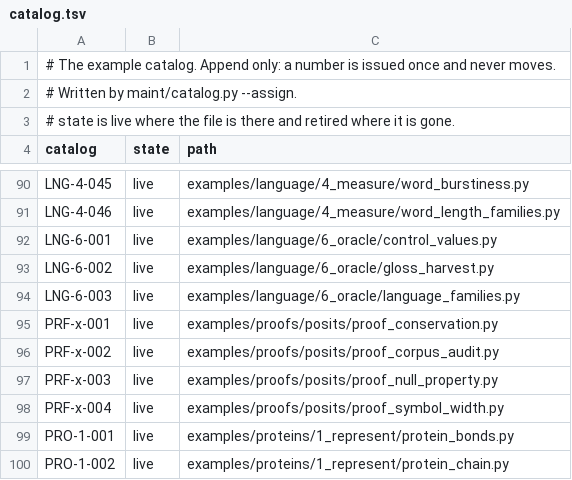
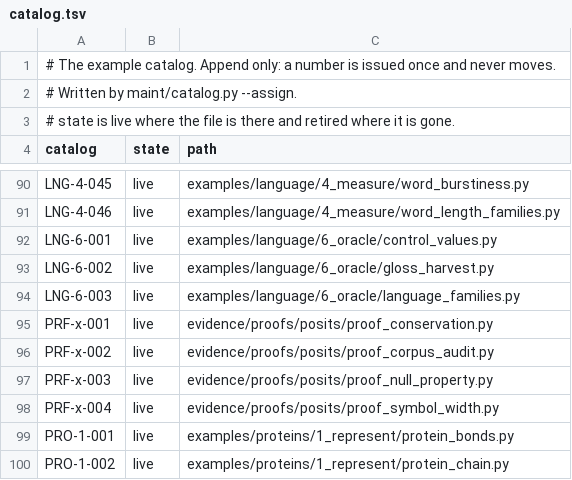
Before and after one commit to dstroy0/anchor_sift, a TSV file: maint/catalog/catalog.tsv, drawn as a sheet; only a part is shown, gaps mark what is left out.

Commit message:
Salishan corpus hand extraction

```diff
--- a/maint/catalog/catalog.tsv
+++ b/maint/catalog/catalog.tsv
@@ -94,6 +94,6 @@ LNG-6-002	live	examples/language/6_oracle/gloss_harvest.py
 LNG-6-003	live	examples/language/6_oracle/language_families.py
-PRF-x-001	live	examples/proofs/posits/proof_conservation.py
-PRF-x-002	live	examples/proofs/posits/proof_corpus_audit.py
-PRF-x-003	live	examples/proofs/posits/proof_null_property.py
-PRF-x-004	live	examples/proofs/posits/proof_symbol_width.py
+PRF-x-001	live	evidence/proofs/posits/proof_conservation.py
+PRF-x-002	live	evidence/proofs/posits/proof_corpus_audit.py
+PRF-x-003	live	evidence/proofs/posits/proof_null_property.py
+PRF-x-004	live	evidence/proofs/posits/proof_symbol_width.py
 PRO-1-001	live	examples/proteins/1_represent/protein_bonds.py
```
Also changed, not shown: 13 other files.
